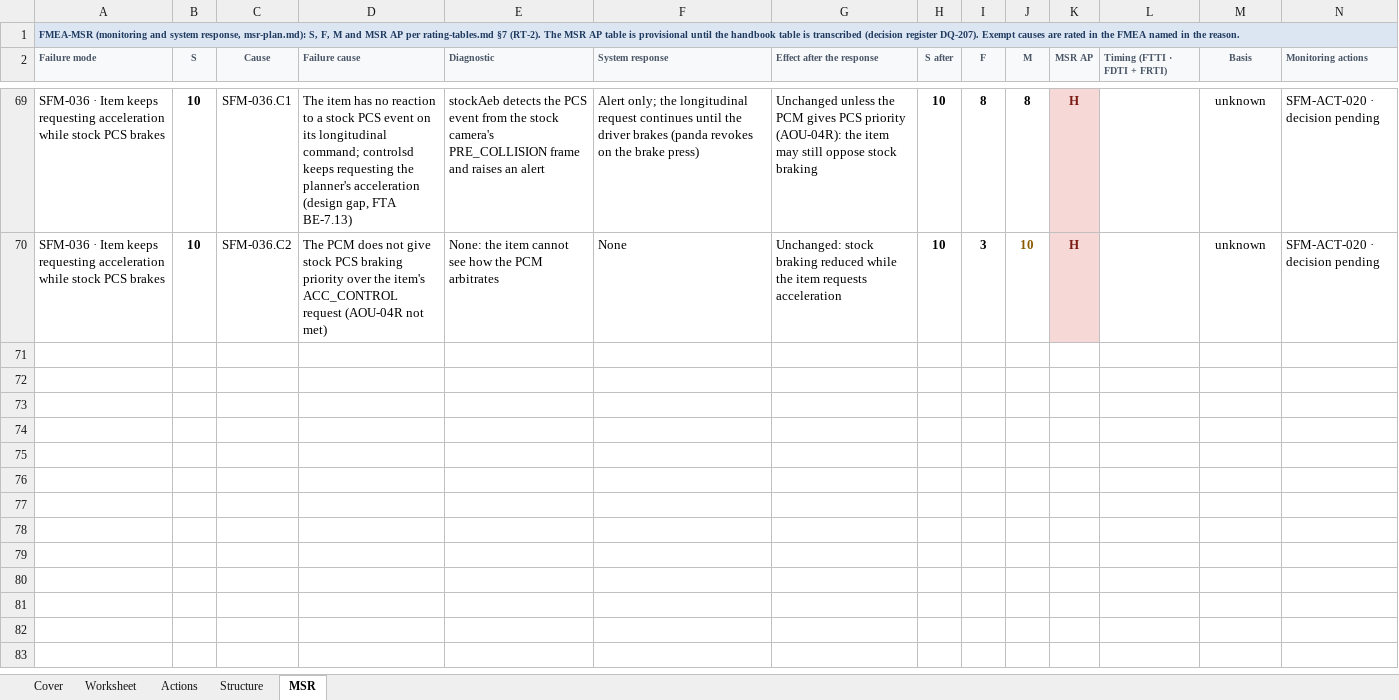
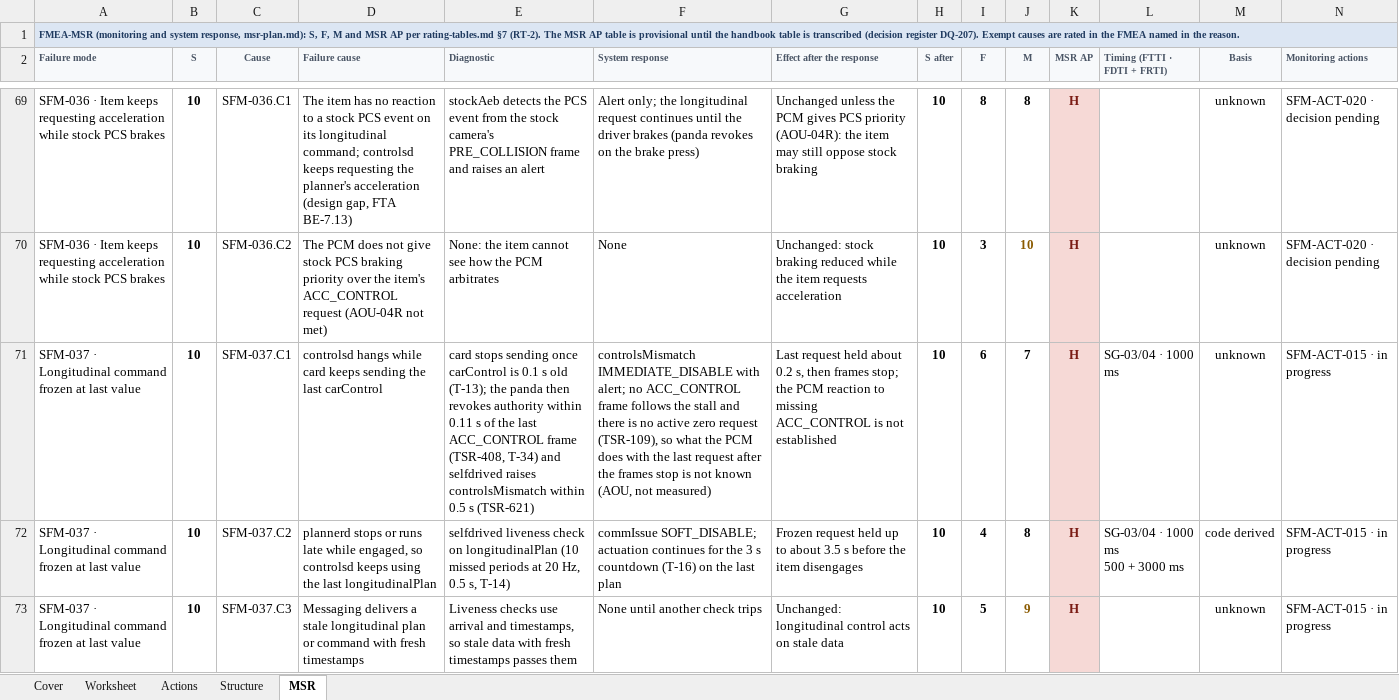
Before and after one commit to jherrodthomas/LionDriver, an Excel workbook: assurance/08-analyses/fmea/exports/review/system-fmea-review.xlsx, sheet MSR, drawn as a sheet; only a part is shown, gaps mark what is left out; values as stored, in another font and other column widths than the file's, no borders; rows hold the shown columns only; ↵ is a line break in a cell; the diff names each change by its address in the sheet, - before the commit and + after, or states it on an @@ line.

```diff
--- a/assurance/08-analyses/fmea/exports/review/system-fmea-review.xlsx (sheet MSR)
+++ b/assurance/08-analyses/fmea/exports/review/system-fmea-review.xlsx (sheet MSR)
+row 71: SFM-037 · Longitudinal command frozen at last value | 10 | SFM-037.C1 | controlsd hangs while card keeps sending the last carControl | card stops sending once carControl is 0.1 s old (T-13); the panda then revokes authority within 0.11 s of the last ACC_CONTROL frame (TSR-408, T-34) and selfdrived raises controlsMismatch within 0.5 s (TSR-621) | controlsMismatch IMMEDIATE_DISABLE with alert; no ACC_CONTROL frame follows the stall and there is no active zero request (TSR-109), so what the PCM does with the last request after the frames stop is not known (AOU, not measured) | Last request held about 0.2 s, then frames stop; the PCM reaction to missing ACC_CONTROL is not established | 10 | 6 | 7 | H | SG-03/04 · 1000 ms | unknown | SFM-ACT-015 · in progress
+row 72: SFM-037 · Longitudinal command frozen at last value | 10 | SFM-037.C2 | plannerd stops or runs late while engaged, so controlsd keeps using the last longitudinalPlan | selfdrived liveness check on longitudinalPlan (10 missed periods at 20 Hz, 0.5 s, T-14) | commIssue SOFT_DISABLE; actuation continues for the 3 s countdown (T-16) on the last plan | Frozen request held up to about 3.5 s before the item disengages | 10 | 4 | 8 | H | SG-03/04 · 1000 ms ↵ 500 + 3000 ms | code derived | SFM-ACT-015 · in progress
+row 73: SFM-037 · Longitudinal command frozen at last value | 10 | SFM-037.C3 | Messaging delivers a stale longitudinal plan or command with fresh timestamps | Liveness checks use arrival and timestamps, so stale data with fresh timestamps passes them | None until another check trips | Unchanged: longitudinal control acts on stale data | 10 | 5 | 9 | H |  | unknown | SFM-ACT-015 · in progress
```
Also changed, not shown: sheet Worksheet, sheet Cover, sheet Actions, 18 other files.
